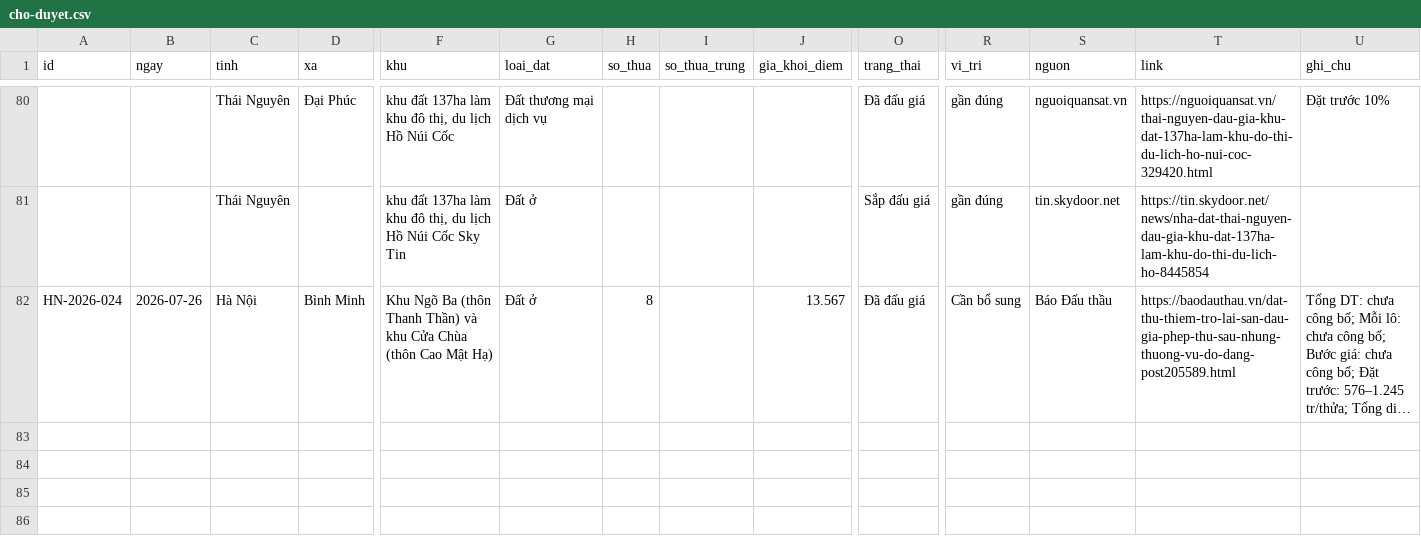
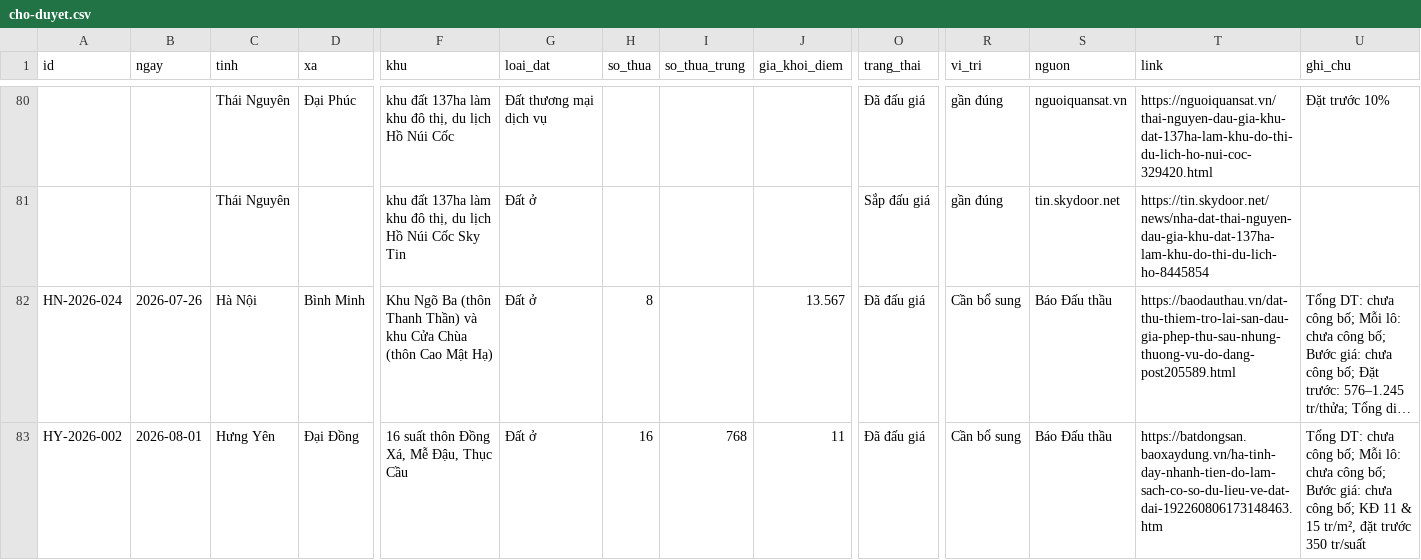
Before and after one commit to pnhimai98-creator/ban-do-dau-gia, a CSV file: cho-duyet.csv, drawn as a sheet; only a part is shown, gaps mark what is left out; long unchanged cells end in …; rows hold the shown columns only; the diff names each change by its address in the sheet, - before the commit and + after, or states it on an @@ line.

```diff
--- a/cho-duyet.csv
+++ b/cho-duyet.csv
+row 83: HY-2026-002 | 2026-08-01 | Hưng Yên | Đại Đồng | 16 suất thôn Đồng Xá, Mễ Đậu, Thục Cầu | Đất ở | 16 | 768 | 11 | Đã đấu giá | Cần bổ sung | Báo Đấu thầu | https://batdongsan.baoxaydung.vn/ha-tinh-day-nhanh-tien-do-lam-sach-co-so-du-lieu-ve-dat-dai-192260806173148463.htm | Tổng DT: chưa công bố; Mỗi lô: chưa công bố; Bước giá: chưa công bố; KĐ 11 & 15 tr/m², đặt trước 350 tr/suất
```
Also changed, not shown: 1 other file.
